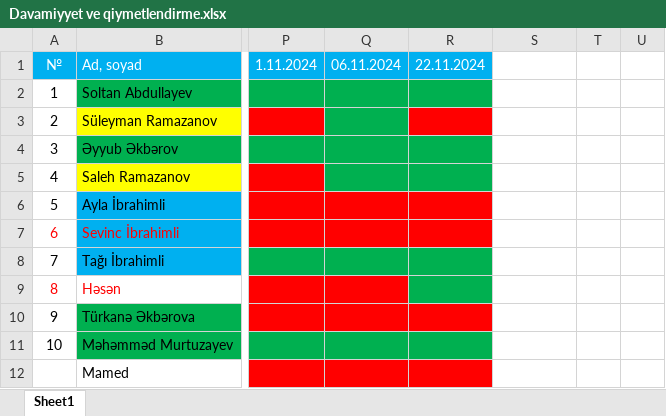
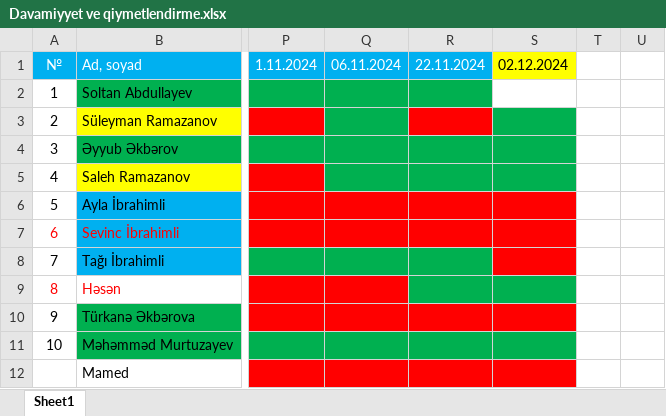
Before and after one commit to rzatalibov555/gitProje, an Excel workbook: OLD/Davamiyyet ve qiymetlendirme.xlsx, sheet Sheet1, drawn as a sheet; only a part is shown, gaps mark what is left out; values as stored, in another font and other column widths than the file's, no borders; the diff names each change by its address in the sheet, - before the commit and + after, or states it on an @@ line.

```diff
--- a/OLD/Davamiyyet ve qiymetlendirme.xlsx (sheet Sheet1)
+++ b/OLD/Davamiyyet ve qiymetlendirme.xlsx (sheet Sheet1)
-S1: (empty)
+S1: 02.12.2024
-S1 fill: none
+S1 fill: #FFFF00
-S3:S5 fill: none
+S3:S5 fill: #00B050
-S6:S8 fill: none
+S6:S8 fill: #FF0000
-S9 fill: none
+S9 fill: #00B050
-S10 fill: none
+S10 fill: #FF0000
-S11 fill: none
+S11 fill: #00B050
-S12 fill: none
+S12 fill: #FF0000
```
Also changed, not shown: 4 other files.
